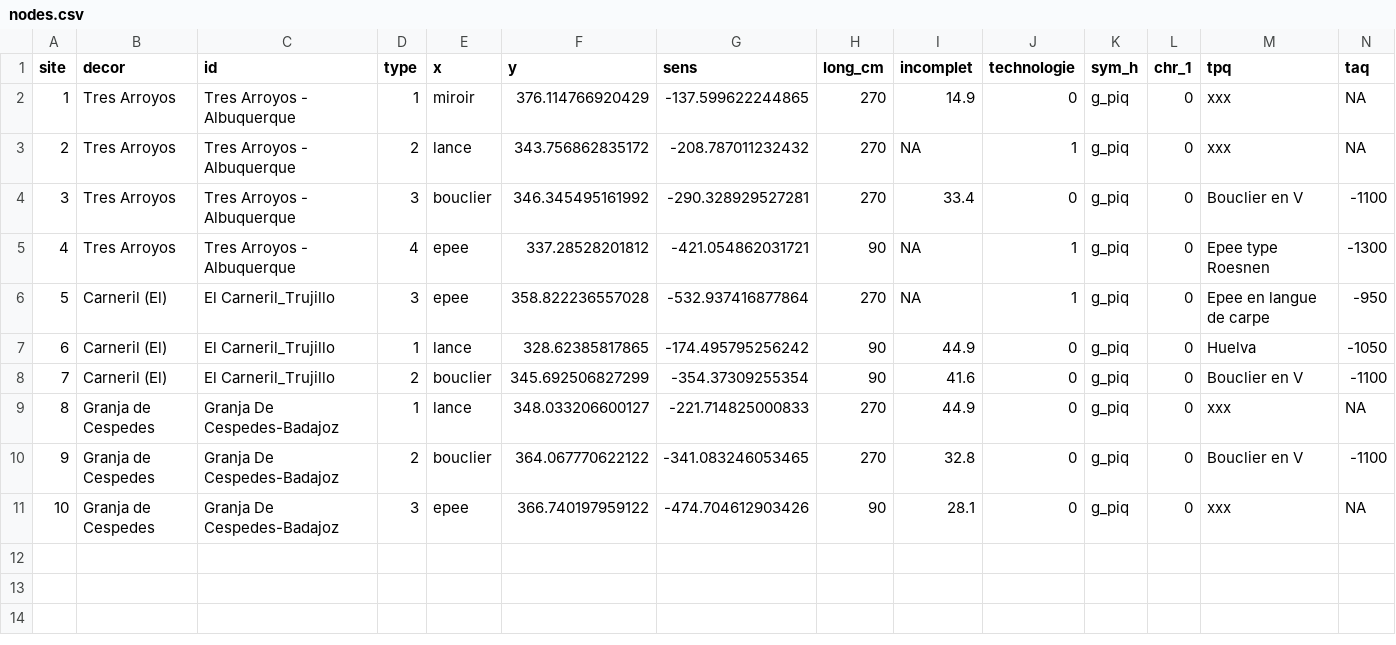
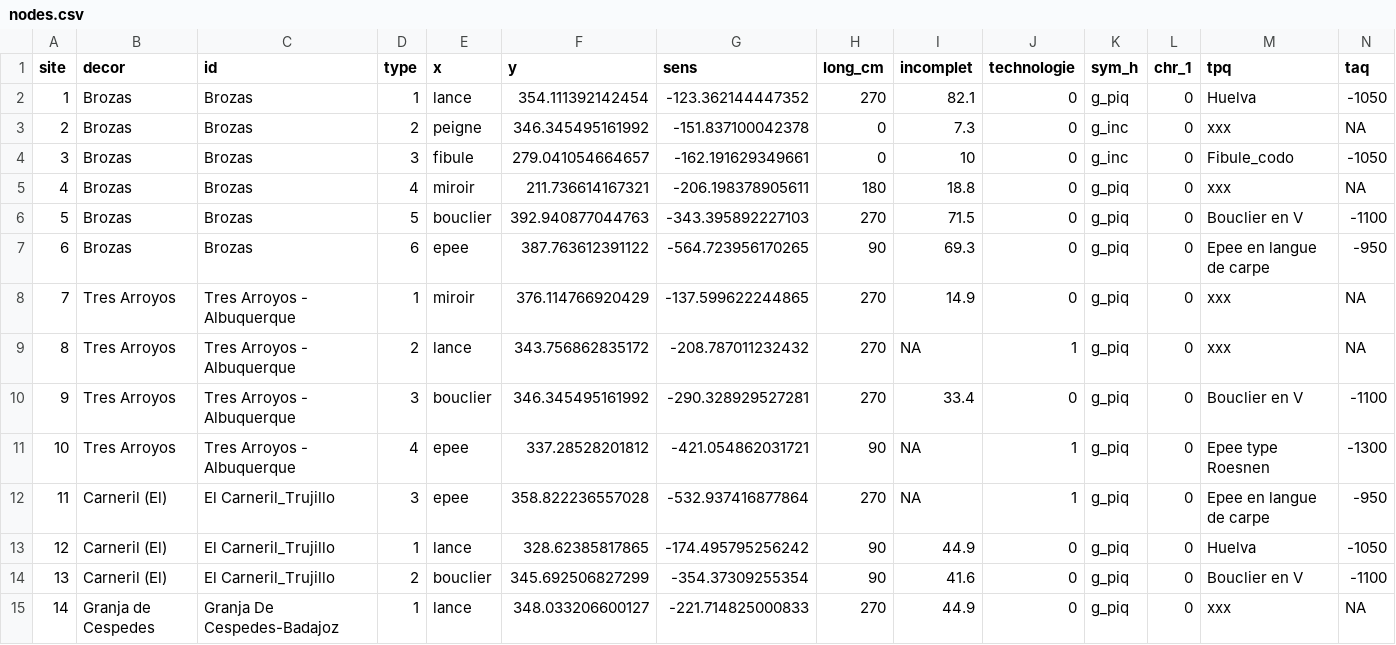
Before and after one commit to zoometh/iconr, a CSV file: doc/datasets/stele bouclier/nodes.csv, drawn as a sheet; only a part is shown; the shorter side is filled out with more unchanged rows; addresses are those after the commit; rows hold the shown columns only; the diff names each change by its address in the sheet, - before the commit and + after, or states it on an @@ line.

Commit message:
+ BRozas

```diff
--- a/doc/datasets/stele bouclier/nodes.csv
+++ b/doc/datasets/stele bouclier/nodes.csv
+row 2: 1 | Brozas | Brozas | 1 | lance | 354.111392142454 | -123.362144447352 | 270 | 82.1 | 0 | g_piq | 0 | Huelva | -1050
+row 3: 2 | Brozas | Brozas | 2 | peigne | 346.345495161992 | -151.837100042378 | 0 | 7.3 | 0 | g_inc | 0 | xxx | NA
+row 4: 3 | Brozas | Brozas | 3 | fibule | 279.041054664657 | -162.191629349661 | 0 | 10 | 0 | g_inc | 0 | Fibule_codo | -1050
+row 5: 4 | Brozas | Brozas | 4 | miroir | 211.736614167321 | -206.198378905611 | 180 | 18.8 | 0 | g_piq | 0 | xxx | NA
+row 6: 5 | Brozas | Brozas | 5 | bouclier | 392.940877044763 | -343.395892227103 | 270 | 71.5 | 0 | g_piq | 0 | Bouclier en V | -1100
+row 7: 6 | Brozas | Brozas | 6 | epee | 387.763612391122 | -564.723956170265 | 90 | 69.3 | 0 | g_piq | 0 | Epee en langue de carpe | -950
@@ column A (site) renumbered from row 8 down @@
```
Also changed, not shown: doc/datasets/stele bouclier/edges.csv, doc/datasets/stele bouclier/edges.tsv, 7 other files.
